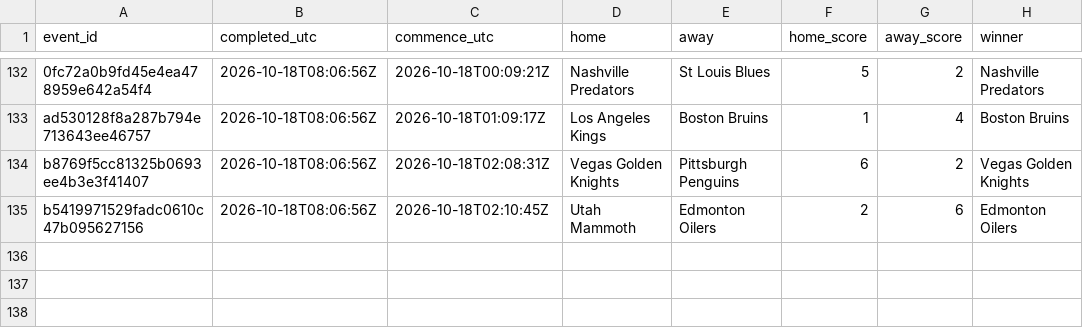
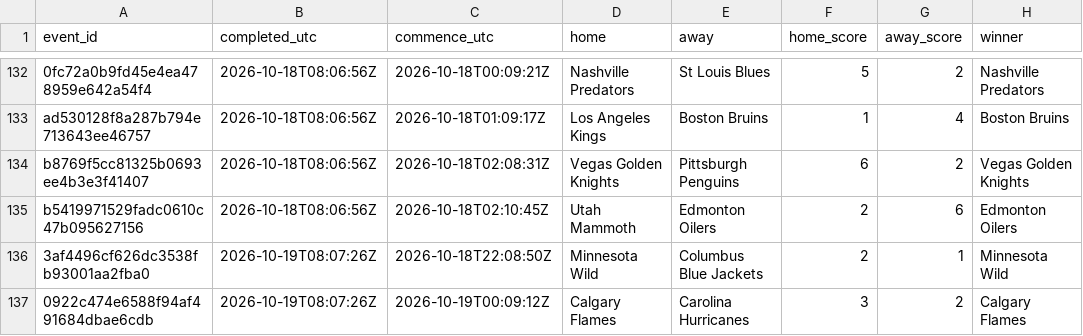
Before and after one commit to felix1975men-cpu/odds-monitor, a CSV file: data/nhl/results-2026-10.csv, drawn as a sheet; only a part is shown, gaps mark what is left out; the diff names each change by its address in the sheet, - before the commit and + after, or states it on an @@ line.

Commit message:
nhl results 2026-10-19

```diff
--- a/data/nhl/results-2026-10.csv
+++ b/data/nhl/results-2026-10.csv
+row 136: 3af4496cf626dc3538fb93001aa2fba0 | 2026-10-19T08:07:26Z | 2026-10-18T22:08:50Z | Minnesota Wild | Columbus Blue Jackets | 2 | 1 | Minnesota Wild
+row 137: 0922c474e6588f94af491684dbae6cdb | 2026-10-19T08:07:26Z | 2026-10-19T00:09:12Z | Calgary Flames | Carolina Hurricanes | 3 | 2 | Calgary Flames
```
